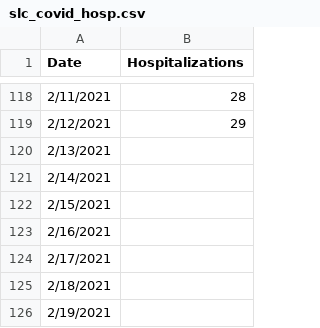
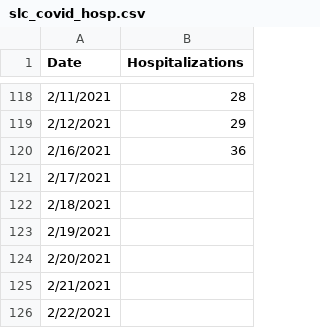
Before and after one commit to iramler/stlawu_covid, a CSV file: slc_covid_hosp.csv, drawn as a sheet; only a part is shown, gaps mark what is left out; the shorter side is filled out with more unchanged rows.

```diff
--- a/slc_covid_hosp.csv
+++ b/slc_covid_hosp.csv
@@ -119,6 +119,3 @@ Date,Hospitalizations
 2/12/2021,29
-2/13/2021,
-2/14/2021,
-2/15/2021,
-2/16/2021,
+2/16/2021,36
 2/17/2021,
```
Also changed, not shown: slc_towns_active_cases.csv, slc_towns_total_cases.csv, 1 other file.
